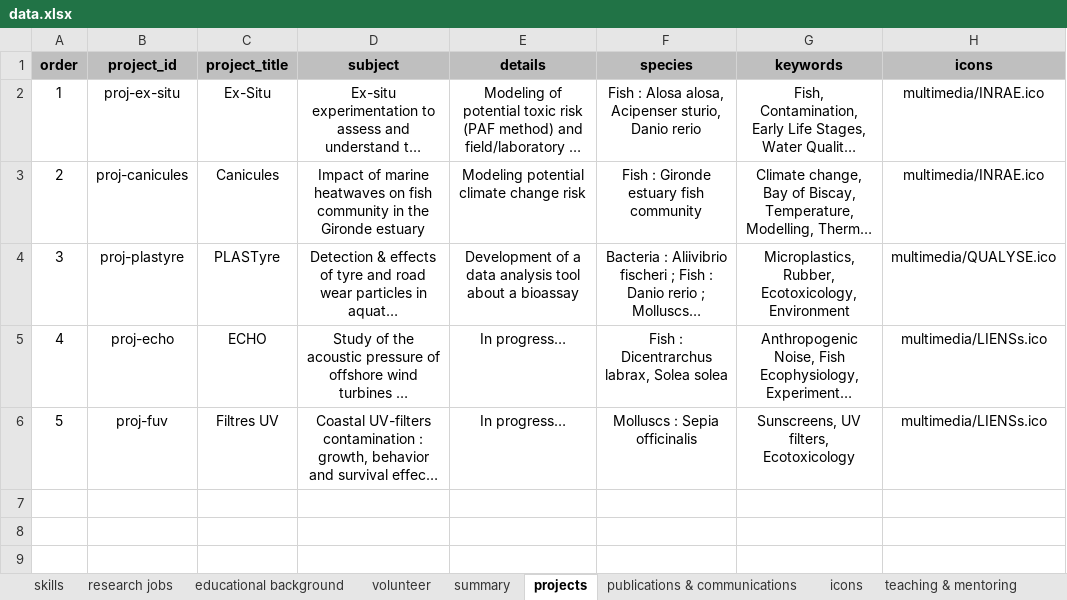
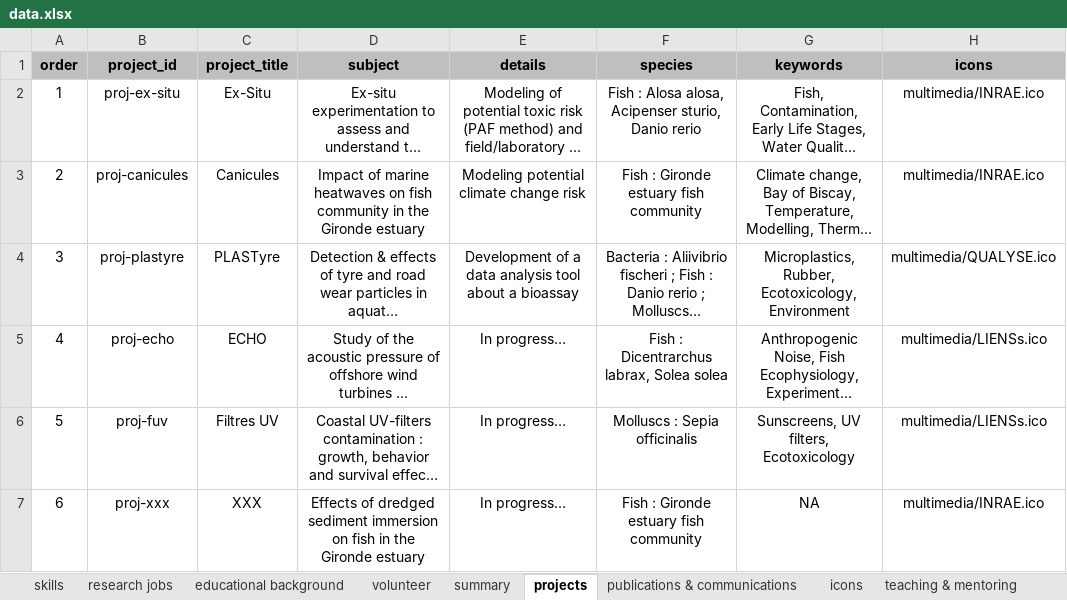
Before and after one commit to bbellier/mywebsite, an Excel workbook: docs/data/data.xlsx, sheet projects, drawn as a sheet; long unchanged cells end in …; values as stored, in another font and other column widths than the file's, no borders; the diff names each change by its address in the sheet, - before the commit and + after, or states it on an @@ line.

```diff
--- a/docs/data/data.xlsx (sheet projects)
+++ b/docs/data/data.xlsx (sheet projects)
+row 7: 6 | proj-xxx | XXX | Effects of dredged sediment immersion on fish in the Gironde estuary | In progress… | Fish : Gironde estuary fish community | NA | multimedia/INRAE.ico
```
Also changed, not shown: sheet publications & communications, sheet research jobs, sheet volunteer, other sheet tabs, data/data.xlsx, 52 other files.
